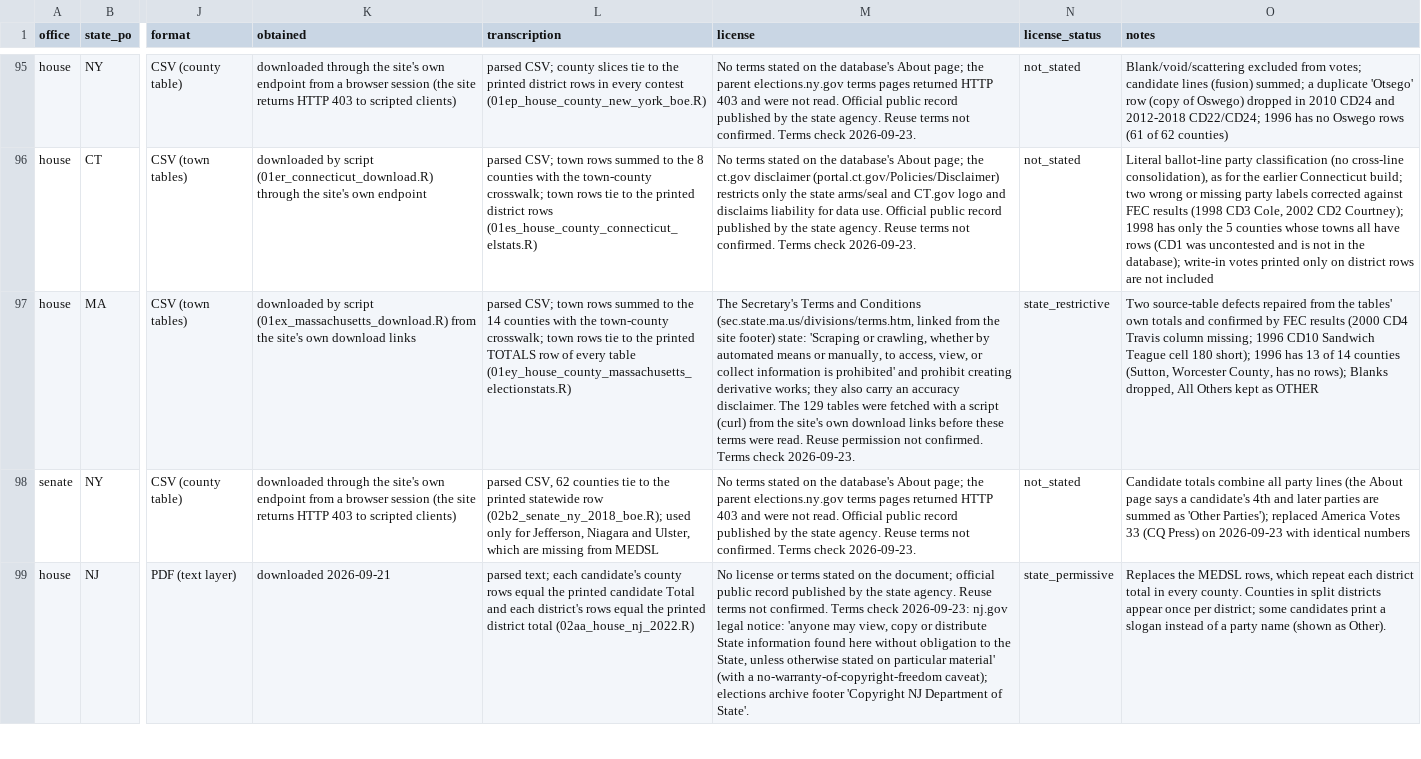
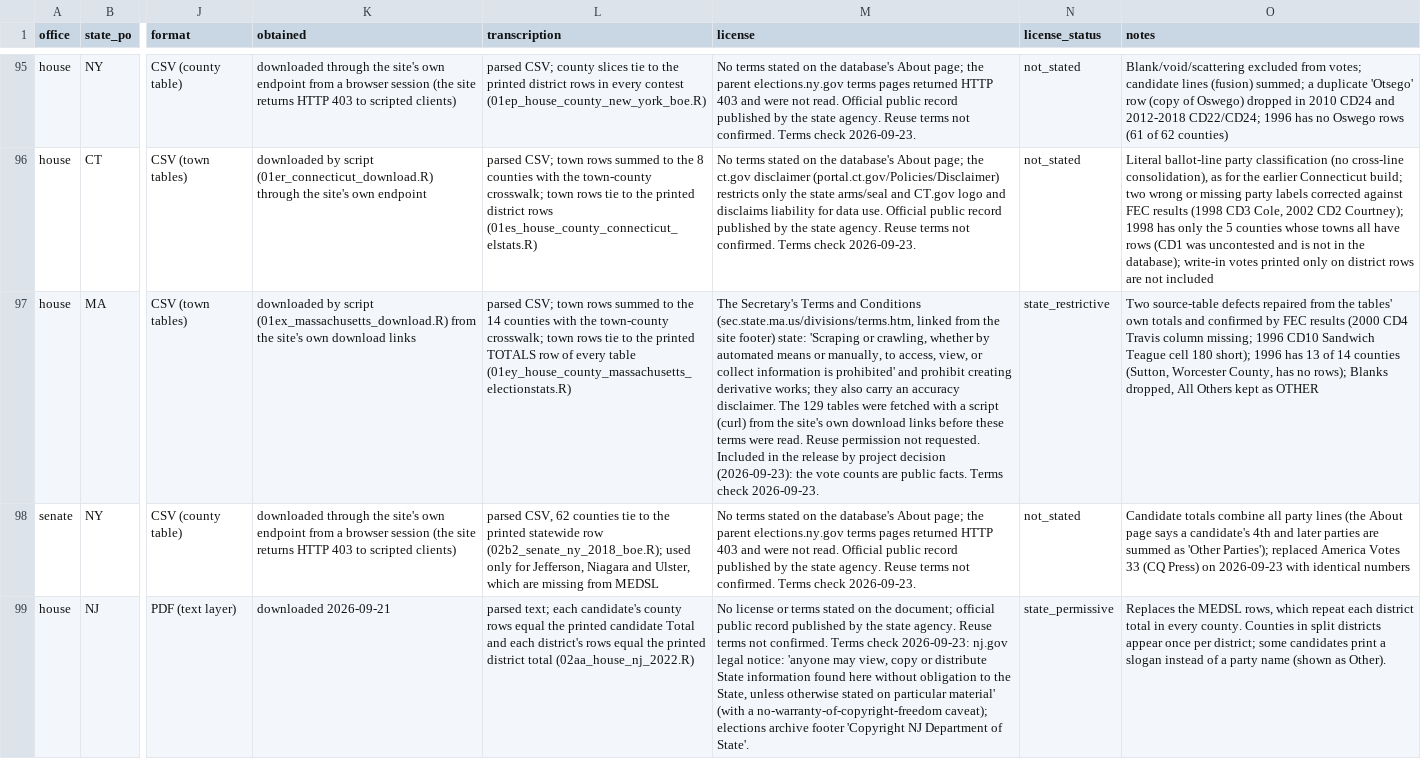
Before and after one commit to pmheideman/us-county-election-results, a CSV file: R/data/source_registry.csv, drawn as a sheet; only a part is shown, gaps mark what is left out; the diff names each change by its address in the sheet, - before the commit and + after, or states it on an @@ line.

```diff
--- a/R/data/source_registry.csv
+++ b/R/data/source_registry.csv
-M97 (license): …permission not confirmed. Terms check…
+M97 (license): …permission not requested. Included in the release by project decision (2026-09-23): the vote counts are public facts. Terms check…
```
Also changed, not shown: R/output/data_corrections_log.csv, house_results_coverage.csv, 3 other files.
